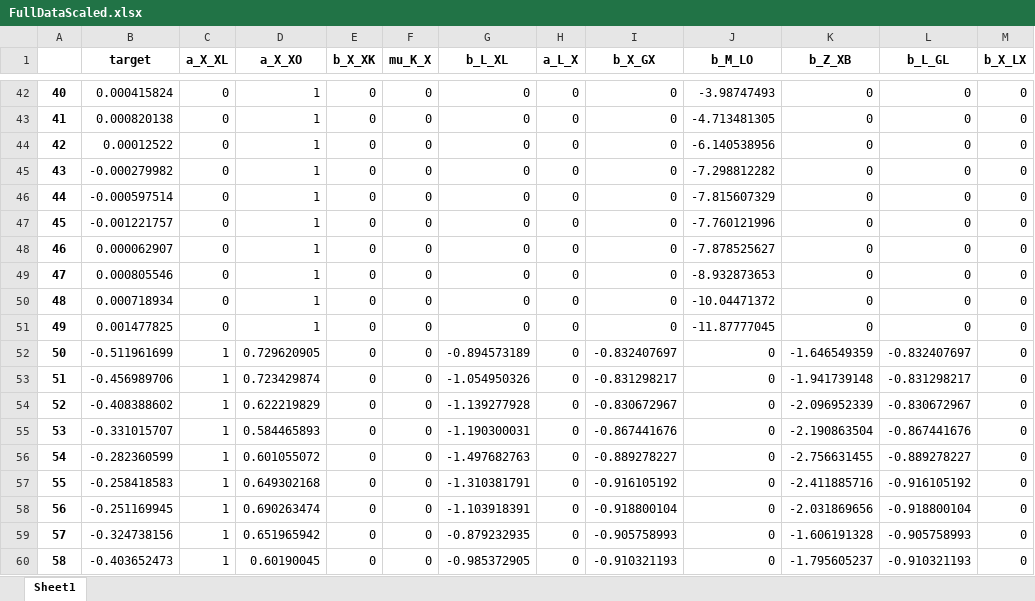
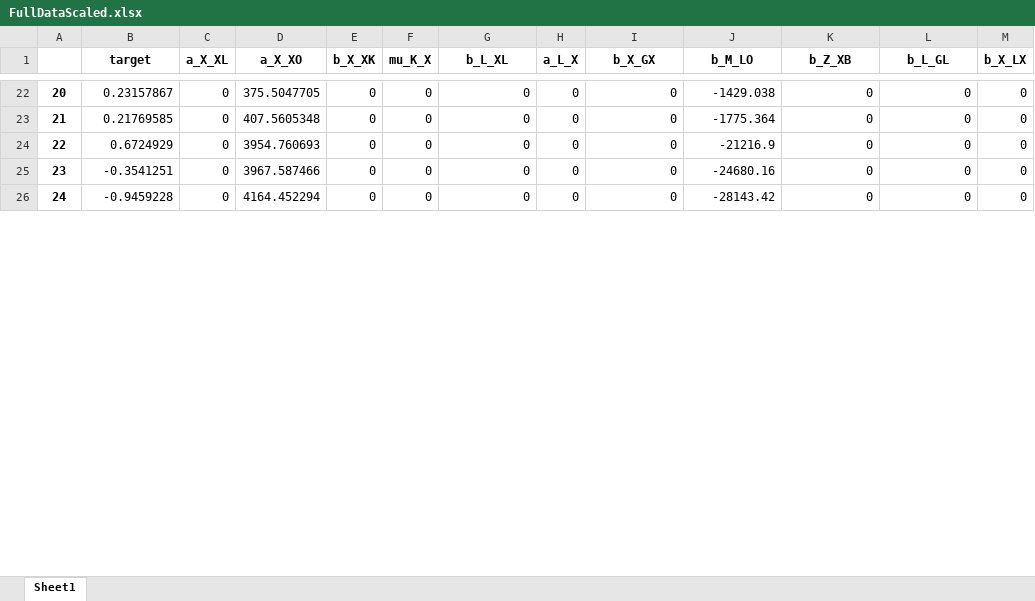
Before and after one commit to daemonflynn777/portfolio, an Excel workbook: Diploma/FullDataScaled.xlsx, sheet Sheet1, drawn as a sheet; only a part is shown, gaps mark what is left out; values as stored, in another font and other column widths than the file's, no borders; removed rows and columns are numbered as before the commit, all else as after; the diff covers the shown part only; the diff names each change by its address in the sheet, - before the commit and + after, or states it on an @@ line.

```diff
--- a/Diploma/FullDataScaled.xlsx (sheet Sheet1)
+++ b/Diploma/FullDataScaled.xlsx (sheet Sheet1)
@@ column A renumbered between rows 7 and 41 @@
-B22 (target): 0.000415824
+B22 (target): 0.23157867
-D22 (a_X_XO): 1
+D22 (a_X_XO): 375.5047705
-J22 (b_M_LO): -3.98747493
+J22 (b_M_LO): -1429.038
-B23 (target): 0.000820138
+B23 (target): 0.21769585
-D23 (a_X_XO): 1
+D23 (a_X_XO): 407.5605348
-J23 (b_M_LO): -4.713481305
+J23 (b_M_LO): -1775.364
-B24 (target): 0.00012522
+B24 (target): 0.6724929
-D24 (a_X_XO): 1
+D24 (a_X_XO): 3954.760693
-J24 (b_M_LO): -6.140538956
+J24 (b_M_LO): -21216.9
-B25 (target): -0.000279982
+B25 (target): -0.3541251
-D25 (a_X_XO): 1
+D25 (a_X_XO): 3967.587466
-J25 (b_M_LO): -7.298812282
+J25 (b_M_LO): -24680.16
-B26 (target): -0.000597514
+B26 (target): -0.9459228
-D26 (a_X_XO): 1
+D26 (a_X_XO): 4164.452294
-J26 (b_M_LO): -7.815607329
+J26 (b_M_LO): -28143.42
-row 47: 45 | -0.001221757 | 0 | 1 | 0 | 0 | 0 | 0 | 0 | -7.760121996 | 0 | 0 | 0
-row 48: 46 | 0.000062907 | 0 | 1 | 0 | 0 | 0 | 0 | 0 | -7.878525627 | 0 | 0 | 0
-row 49: 47 | 0.000805546 | 0 | 1 | 0 | 0 | 0 | 0 | 0 | -8.932873653 | 0 | 0 | 0
-row 50: 48 | 0.000718934 | 0 | 1 | 0 | 0 | 0 | 0 | 0 | -10.04471372 | 0 | 0 | 0
-row 51: 49 | 0.001477825 | 0 | 1 | 0 | 0 | 0 | 0 | 0 | -11.87777045 | 0 | 0 | 0
-row 52: 50 | -0.511961699 | 1 | 0.729620905 | 0 | 0 | -0.894573189 | 0 | -0.832407697 | 0 | -1.646549359 | -0.832407697 | 0
-row 53: 51 | -0.456989706 | 1 | 0.723429874 | 0 | 0 | -1.054950326 | 0 | -0.831298217 | 0 | -1.941739148 | -0.831298217 | 0
-row 54: 52 | -0.408388602 | 1 | 0.622219829 | 0 | 0 | -1.139277928 | 0 | -0.830672967 | 0 | -2.096952339 | -0.830672967 | 0
-row 55: 53 | -0.331015707 | 1 | 0.584465893 | 0 | 0 | -1.190300031 | 0 | -0.867441676 | 0 | -2.190863504 | -0.867441676 | 0
-row 56: 54 | -0.282360599 | 1 | 0.601055072 | 0 | 0 | -1.497682763 | 0 | -0.889278227 | 0 | -2.756631455 | -0.889278227 | 0
-row 57: 55 | -0.258418583 | 1 | 0.649302168 | 0 | 0 | -1.310381791 | 0 | -0.916105192 | 0 | -2.411885716 | -0.916105192 | 0
-row 58: 56 | -0.251169945 | 1 | 0.690263474 | 0 | 0 | -1.103918391 | 0 | -0.918800104 | 0 | -2.031869656 | -0.918800104 | 0
-row 59: 57 | -0.324738156 | 1 | 0.651965942 | 0 | 0 | -0.879232935 | 0 | -0.905758993 | 0 | -1.606191328 | -0.905758993 | 0
-row 60: 58 | -0.403652473 | 1 | 0.60190045 | 0 | 0 | -0.985372905 | 0 | -0.910321193 | 0 | -1.795605237 | -0.910321193 | 0
```
Also changed, not shown: 5 added rows, 31 removed rows and 125 edited cells elsewhere in this sheet, Diploma/FullData.xlsx, 13 other files.
